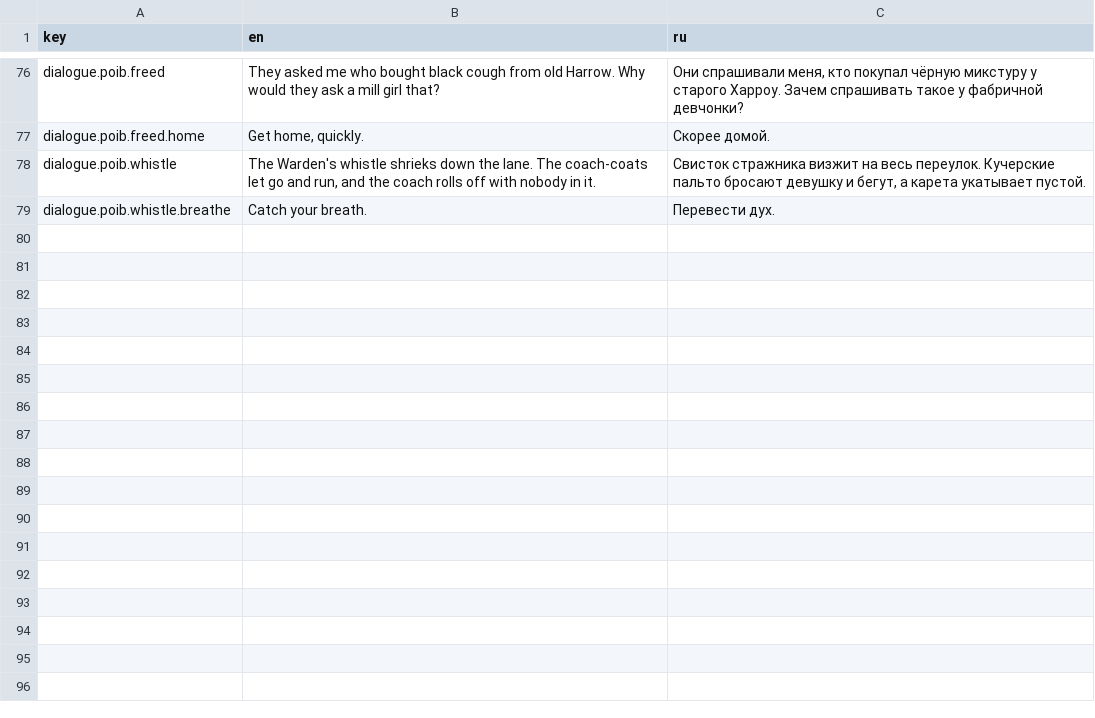
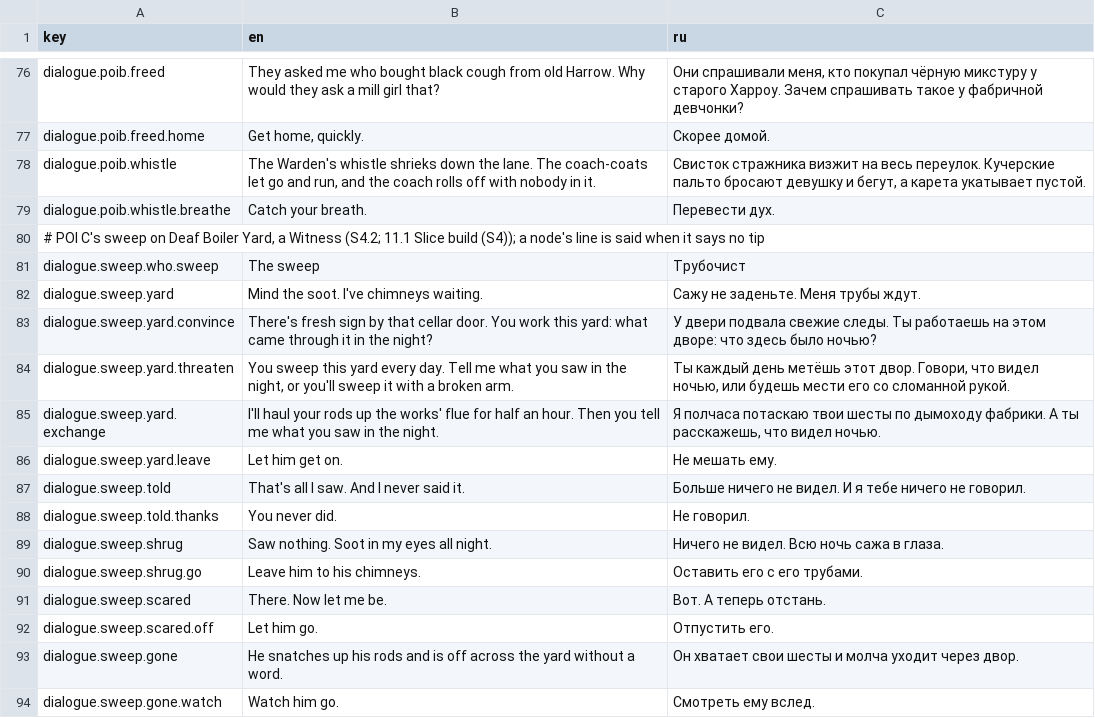
Before and after one commit to fargust16/game-dev, a CSV file: unity/Assets/Resources/Localization/dialogue.csv, drawn as a sheet; only a part is shown, gaps mark what is left out.

```diff
--- a/unity/Assets/Resources/Localization/dialogue.csv
+++ b/unity/Assets/Resources/Localization/dialogue.csv
@@ -79 +79,16 @@ dialogue.poib.whistle,"The Warden's whistle shrieks down the lane. The coach-coa
 dialogue.poib.whistle.breathe,Catch your breath.,Перевести дух.
+"# POI C's sweep on Deaf Boiler Yard, a Witness (S4.2; 11.1 Slice build (S4)); a node's line is said when it says no tip"
+dialogue.sweep.who.sweep,The sweep,Трубочист
+dialogue.sweep.yard,Mind the soot. I've chimneys waiting.,Сажу не заденьте. Меня трубы ждут.
+dialogue.sweep.yard.convince,There's fresh sign by that cellar door. You work this yard: what came through it in the night?,У двери подвала свежие следы. Ты работаешь на этом дворе: что здесь было ночью?
+dialogue.sweep.yard.threaten,"You sweep this yard every day. Tell me what you saw in the night, or you'll sweep it with a broken arm.","Ты каждый день метёшь этот двор. Говори, что видел ночью, или будешь мести его со сломанной рукой."
+dialogue.sweep.yard.exchange,I'll haul your rods up the works' flue for half an hour. Then you tell me what you saw in the night.,"Я полчаса потаскаю твои шесты по дымоходу фабрики. А ты расскажешь, что видел ночью."
+dialogue.sweep.yard.leave,Let him get on.,Не мешать ему.
+dialogue.sweep.told,That's all I saw. And I never said it.,Больше ничего не видел. И я тебе ничего не говорил.
+dialogue.sweep.told.thanks,You never did.,Не говорил.
+dialogue.sweep.shrug,Saw nothing. Soot in my eyes all night.,Ничего не видел. Всю ночь сажа в глаза.
+dialogue.sweep.shrug.go,Leave him to his chimneys.,Оставить его с его трубами.
+dialogue.sweep.scared,There. Now let me be.,Вот. А теперь отстань.
+dialogue.sweep.scared.off,Let him go.,Отпустить его.
+dialogue.sweep.gone,He snatches up his rods and is off across the yard without a word.,Он хватает свои шесты и молча уходит через двор.
+dialogue.sweep.gone.watch,Watch him go.,Смотреть ему вслед.
```
Also changed, not shown: unity/Assets/Resources/Localization/poi.csv, 15 other files.
